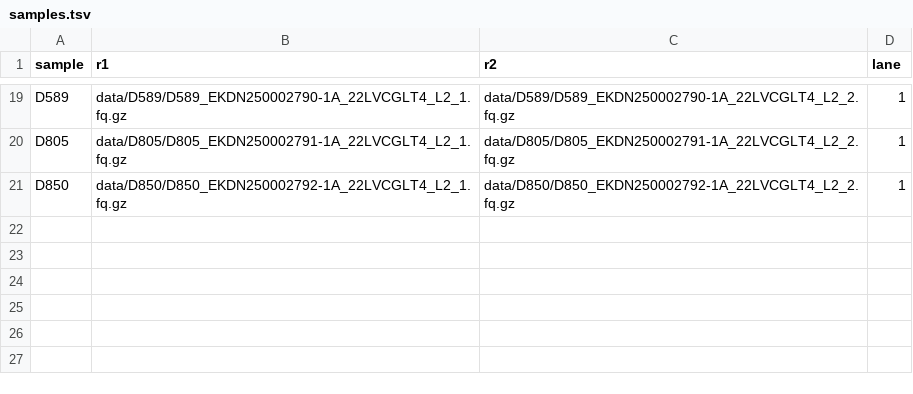
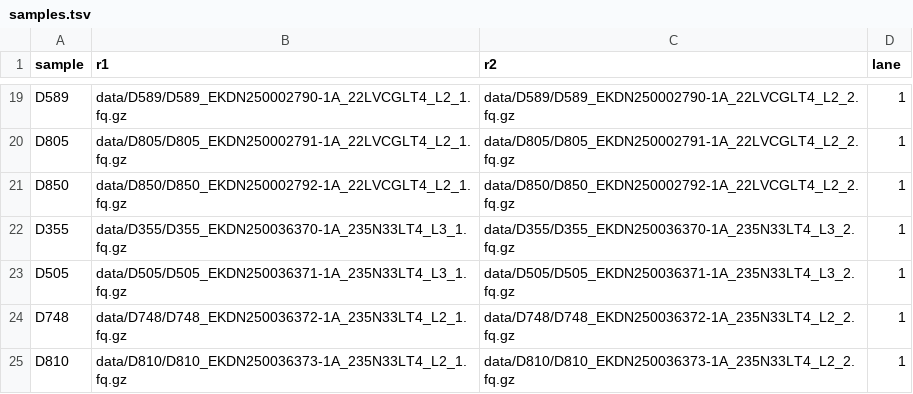
Before and after one commit to kevinrue/goodwin-midbrain-2026, a TSV file: workflow-dna-seq-gatk-variant-calling/config/samples.tsv, drawn as a sheet; only a part is shown, gaps mark what is left out.

Commit message:
add four new DGRP to genotype

```diff
--- a/workflow-dna-seq-gatk-variant-calling/config/samples.tsv
+++ b/workflow-dna-seq-gatk-variant-calling/config/samples.tsv
@@ -21 +21,5 @@ D805	data/D805/D805_EKDN250002791-1A_22LVCGLT4_L2_1.fq.gz	data/D805/D805_EKDN250
 D850	data/D850/D850_EKDN250002792-1A_22LVCGLT4_L2_1.fq.gz	data/D850/D850_EKDN250002792-1A_22LVCGLT4_L2_2.fq.gz	1
+D355	data/D355/D355_EKDN250036370-1A_235N33LT4_L3_1.fq.gz	data/D355/D355_EKDN250036370-1A_235N33LT4_L3_2.fq.gz	1
+D505	data/D505/D505_EKDN250036371-1A_235N33LT4_L3_1.fq.gz	data/D505/D505_EKDN250036371-1A_235N33LT4_L3_2.fq.gz	1
+D748	data/D748/D748_EKDN250036372-1A_235N33LT4_L2_1.fq.gz	data/D748/D748_EKDN250036372-1A_235N33LT4_L2_2.fq.gz	1
+D810	data/D810/D810_EKDN250036373-1A_235N33LT4_L2_1.fq.gz	data/D810/D810_EKDN250036373-1A_235N33LT4_L2_2.fq.gz	1
```
